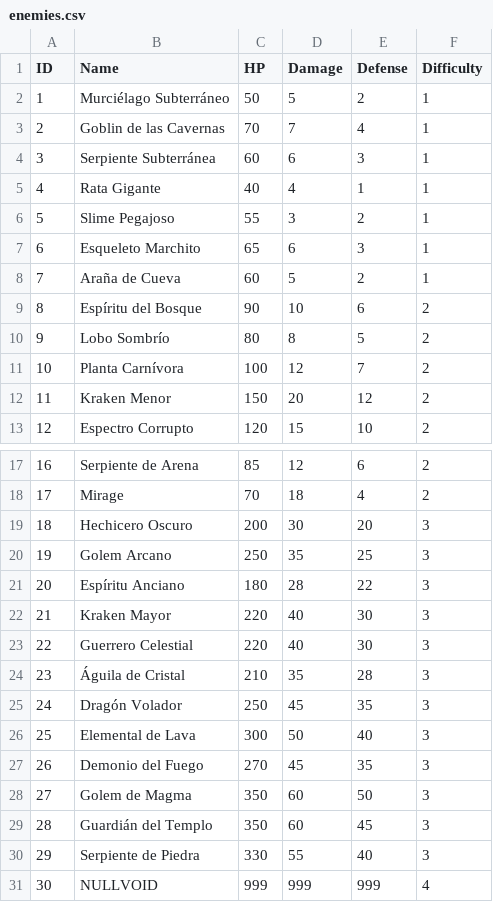
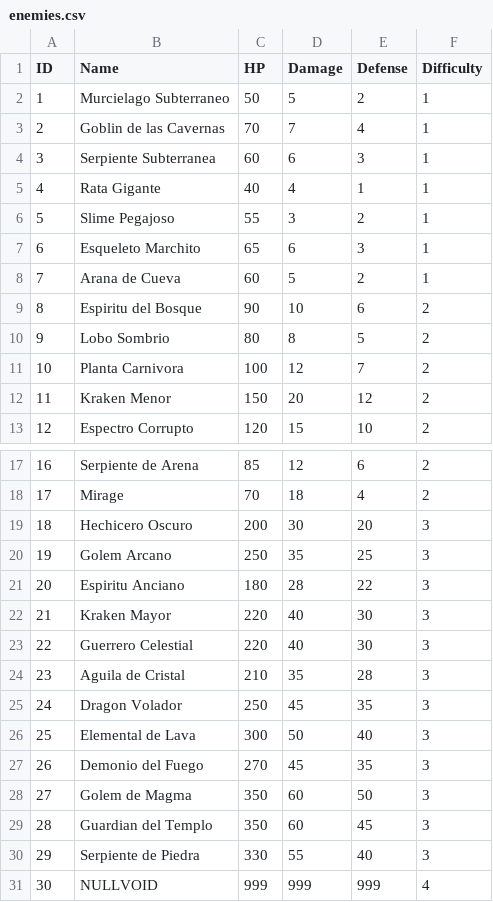
Before and after one commit to Svein05/FinalQuest1, a CSV file: data/enemies.csv, drawn as a sheet; only a part is shown, gaps mark what is left out.

```diff
--- a/data/enemies.csv
+++ b/data/enemies.csv
@@ -1,5 +1,5 @@
 ID,Name,HP,Damage,Defense,Difficulty
-1,Murciélago Subterráneo,50,5,2,1
+1,Murcielago Subterraneo,50,5,2,1
 2,Goblin de las Cavernas,70,7,4,1
-3,Serpiente Subterránea,60,6,3,1
+3,Serpiente Subterranea,60,6,3,1
 4,Rata Gigante,40,4,1,1
@@ -7,6 +7,6 @@ ID,Name,HP,Damage,Defense,Difficulty
 6,Esqueleto Marchito,65,6,3,1
-7,Araña de Cueva,60,5,2,1
-8,Espíritu del Bosque,90,10,6,2
-9,Lobo Sombrío,80,8,5,2
-10,Planta Carnívora,100,12,7,2
+7,Arana de Cueva,60,5,2,1
+8,Espiritu del Bosque,90,10,6,2
+9,Lobo Sombrio,80,8,5,2
+10,Planta Carnivora,100,12,7,2
 11,Kraken Menor,150,20,12,2
@@ -20,7 +20,7 @@ ID,Name,HP,Damage,Defense,Difficulty
 19,Golem Arcano,250,35,25,3
-20,Espíritu Anciano,180,28,22,3
+20,Espiritu Anciano,180,28,22,3
 21,Kraken Mayor,220,40,30,3
 22,Guerrero Celestial,220,40,30,3
-23,Águila de Cristal,210,35,28,3
-24,Dragón Volador,250,45,35,3
+23,Aguila de Cristal,210,35,28,3
+24,Dragon Volador,250,45,35,3
 25,Elemental de Lava,300,50,40,3
@@ -28,3 +28,3 @@ ID,Name,HP,Damage,Defense,Difficulty
 27,Golem de Magma,350,60,50,3
-28,Guardián del Templo,350,60,45,3
+28,Guardian del Templo,350,60,45,3
 29,Serpiente de Piedra,330,55,40,3
```
Also changed, not shown: data/initial_items.csv, data/items.csv, 12 other files.
